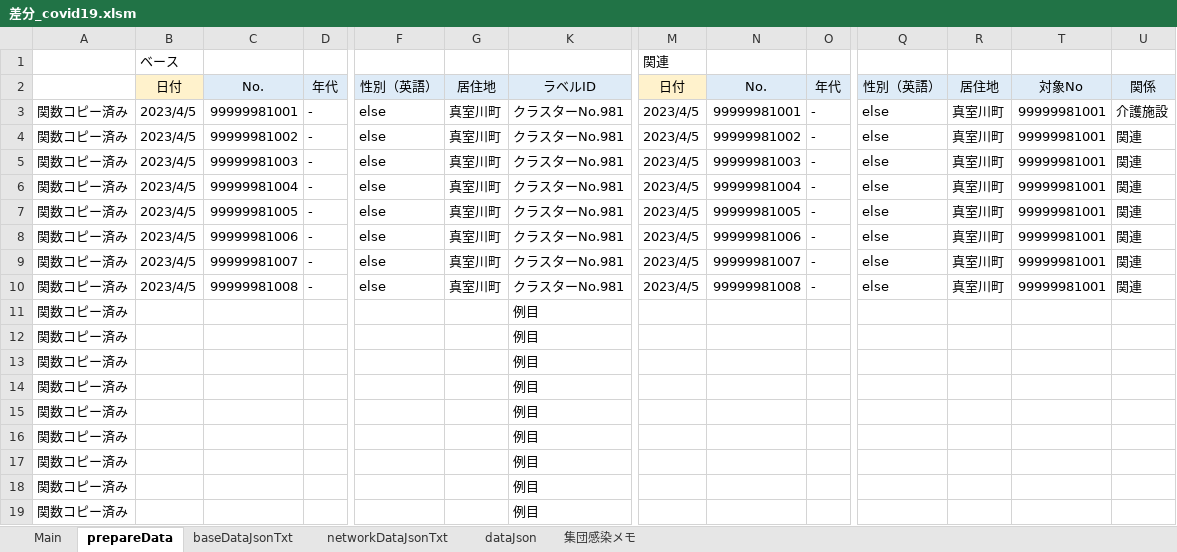
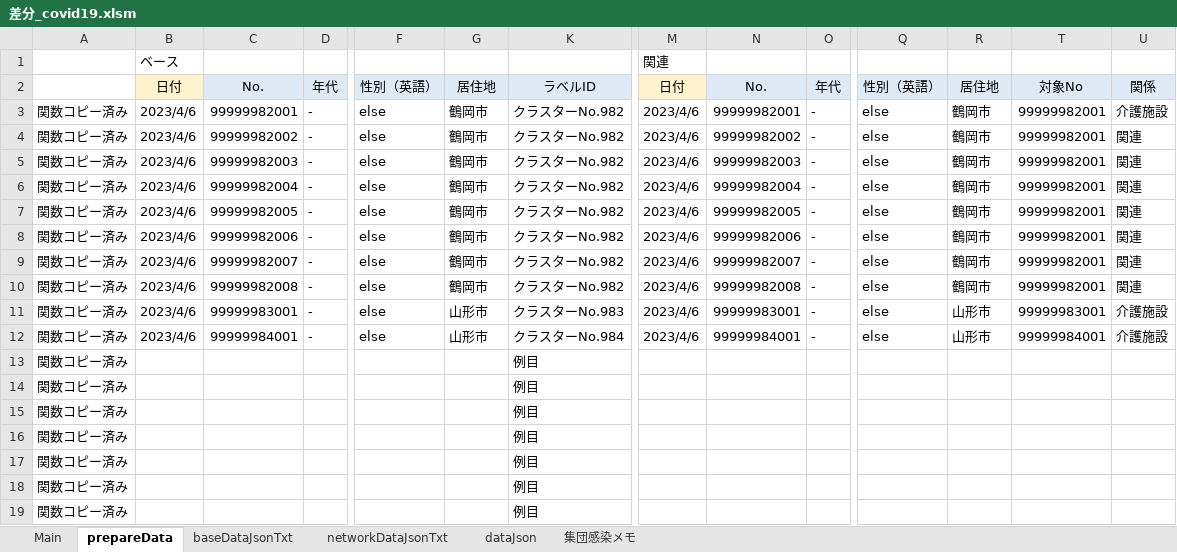
Before and after one commit to yamaserif/yamagata-covid19-virusNetworkJsonGenerator, an Excel workbook: 差分のみ/差分_covid19.xlsm, sheet prepareData, drawn as a sheet; only a part is shown, gaps mark what is left out; values as stored, in another font and other column widths than the file's, no borders; removed rows and columns are numbered as before the commit, all else as after; rows hold the shown columns only; the diff names each change by its address in the sheet, - before the commit and + after, or states it on an @@ line.

```diff
--- a/差分のみ/差分_covid19.xlsm (sheet prepareData)
+++ b/差分のみ/差分_covid19.xlsm (sheet prepareData)
-B3:B10: 2023/4/5
+B3:B10: 2023/4/6
-C3: 99999981001
+C3: 99999982001
-G3:G10: 真室川町
+G3:G10: 鶴岡市
-K3:K10: クラスターNo.981
+K3:K10: クラスターNo.982
-M3:M10: 2023/4/5
+M3:M10: 2023/4/6
-N3: 99999981001
+N3: 99999982001
-R3:R10: 真室川町
+R3:R10: 鶴岡市
-T3:T10: 99999981001
+T3:T10: 99999982001
-C4: 99999981002
+C4: 99999982002
-N4: 99999981002
+N4: 99999982002
-C5: 99999981003
+C5: 99999982003
-N5: 99999981003
+N5: 99999982003
-C6: 99999981004
+C6: 99999982004
-N6: 99999981004
+N6: 99999982004
-C7: 99999981005
+C7: 99999982005
-N7: 99999981005
+N7: 99999982005
-C8: 99999981006
+C8: 99999982006
-N8: 99999981006
+N8: 99999982006
-C9: 99999981007
+C9: 99999982007
-N9: 99999981007
+N9: 99999982007
-C10: 99999981008
+C10: 99999982008
-N10: 99999981008
+N10: 99999982008
-row 11: 関数コピー済み |  |  |  |  |  | 例目
-row 12: 関数コピー済み |  |  |  |  |  | 例目
+row 11: 関数コピー済み | 2023/4/6 | 99999983001 | - | else | 山形市 | クラスターNo.983 | 2023/4/6 | 99999983001 | - | else | 山形市 | 99999983001 | 介護施設
+row 12: 関数コピー済み | 2023/4/6 | 99999984001 | - | else | 山形市 | クラスターNo.984 | 2023/4/6 | 99999984001 | - | else | 山形市 | 99999984001 | 介護施設
```
Also changed, not shown: sheet Main, sheet networkDataJsonTxt, sheet baseDataJsonTxt, sheet dataJson, formulas that keep their value, hidden cells, 4 other files.
